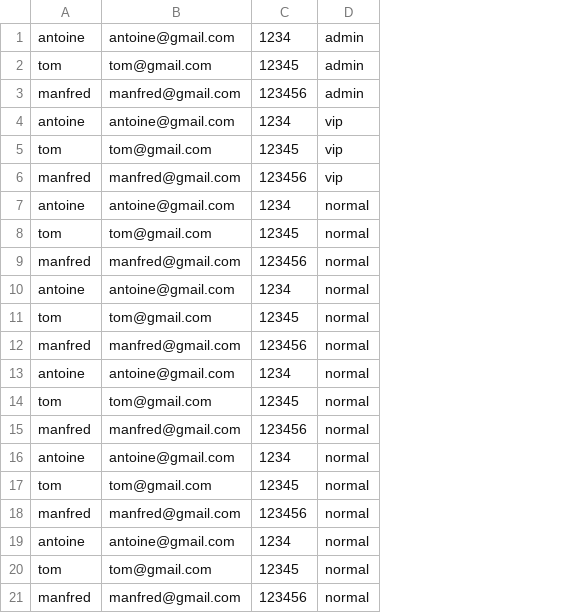
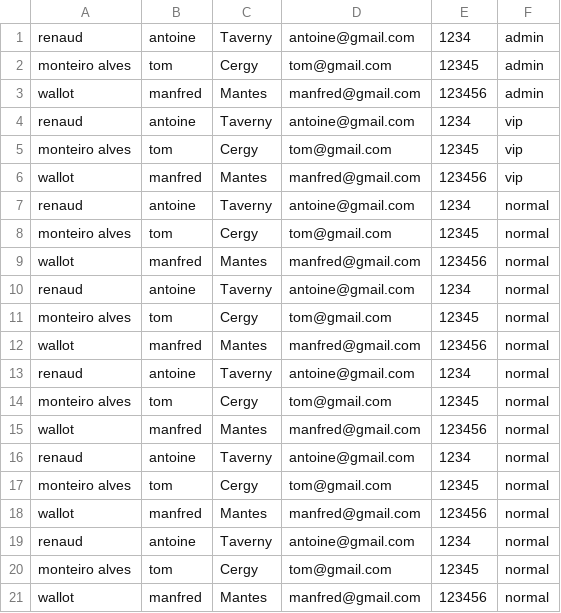
Before and after one commit to SweeTix/projetInfoP2S2, a CSV file: CSV/utilisateurs.csv, drawn as a sheet; the diff names each change by its address in the sheet, - before the commit and + after, or states it on an @@ line.

Commit message:
Add files via upload

```diff
--- a/CSV/utilisateurs.csv
+++ b/CSV/utilisateurs.csv
+column A, rows 1-21: renaud | monteiro alves | wallot | renaud | monteiro alves | wallot | renaud | monteiro alves | wallot | renaud | monteiro alves | wallot | renaud | monteiro alves | wallot | renaud | monteiro alves | wallot | renaud | monteiro alves | wallot
+column C, rows 1-21: Taverny | Cergy | Mantes | Taverny | Cergy | Mantes | Taverny | Cergy | Mantes | Taverny | Cergy | Mantes | Taverny | Cergy | Mantes | Taverny | Cergy | Mantes | Taverny | Cergy | Mantes
```
